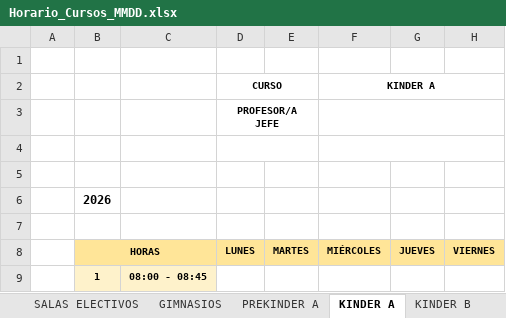
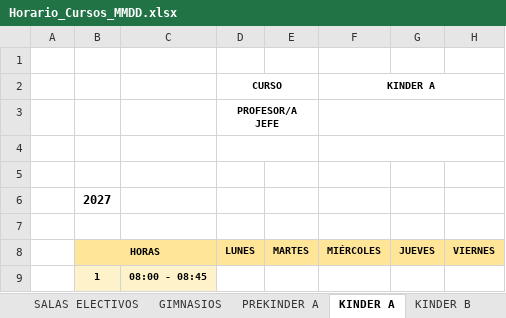
Before and after one commit to matirocha/Horarios-MMDD, an Excel workbook: notebooks/Outputs Excel/Horario_Cursos_MMDD.xlsx, sheet KINDER A, drawn as a sheet; only a part is shown; values as stored, in another font and other column widths than the file's, no borders; charts and pictures not drawn; the diff names each change by its address in the sheet, - before the commit and + after, or states it on an @@ line.

```diff
--- a/notebooks/Outputs Excel/Horario_Cursos_MMDD.xlsx (sheet KINDER A)
+++ b/notebooks/Outputs Excel/Horario_Cursos_MMDD.xlsx (sheet KINDER A)
-B6: 2026
+B6: 2027
```
Also changed, not shown: sheet AUDITORIA, sheet KINDER B, sheet PREKINDER A, sheet 1° BÁSICO A, sheet 1° BÁSICO B, sheet 6° BÁSICO B, 21 more sheets, notebooks/Outputs Excel/Horarios_Docentes_Colegio_MMDD.xlsx, 6 other files.
